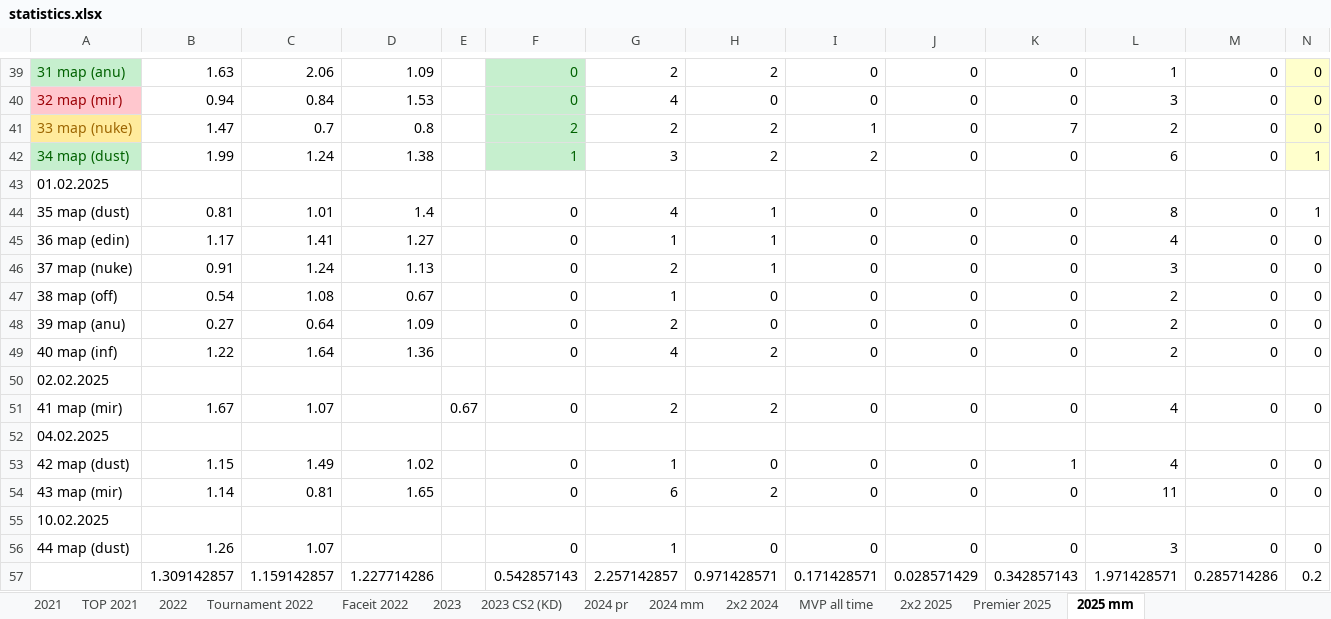
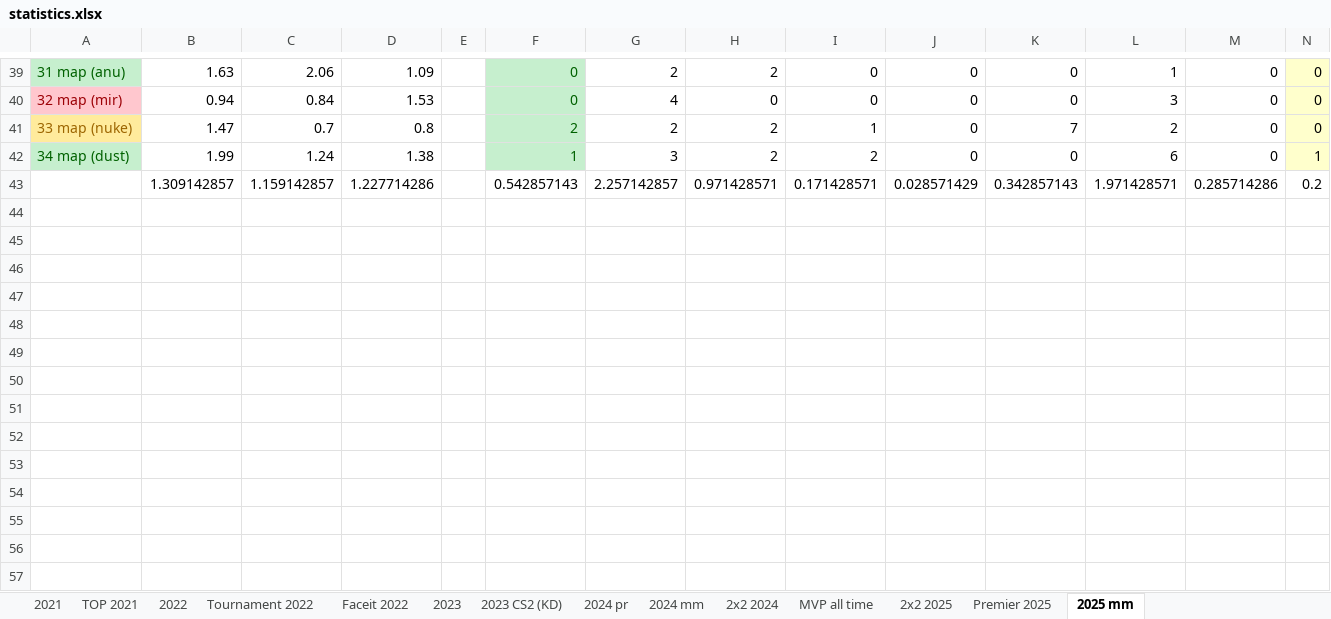
Before and after one commit to Geraque/stats-bot_v2, an Excel workbook: stats-bot_v2-app/src/main/resources/statistics.xlsx, sheet 2025 mm, drawn as a sheet; only a part is shown, gaps mark what is left out; values as stored, in another font and other column widths than the file's, no borders; rows hold the shown columns only; the diff names each change by its address in the sheet, - before the commit and + after, or states it on an @@ line.

```diff
--- a/stats-bot_v2-app/src/main/resources/statistics.xlsx (sheet 2025 mm)
+++ b/stats-bot_v2-app/src/main/resources/statistics.xlsx (sheet 2025 mm)
-row 43: 01.02.2025
-row 44: 35 map (dust) | 0.81 | 1.01 | 1.4 |  | 0 | 4 | 1 | 0 | 0 | 0 | 8 | 0 | 1
-row 45: 36 map (edin) | 1.17 | 1.41 | 1.27 |  | 0 | 1 | 1 | 0 | 0 | 0 | 4 | 0 | 0
-row 46: 37 map (nuke) | 0.91 | 1.24 | 1.13 |  | 0 | 2 | 1 | 0 | 0 | 0 | 3 | 0 | 0
-row 47: 38 map (off) | 0.54 | 1.08 | 0.67 |  | 0 | 1 | 0 | 0 | 0 | 0 | 2 | 0 | 0
-row 48: 39 map (anu) | 0.27 | 0.64 | 1.09 |  | 0 | 2 | 0 | 0 | 0 | 0 | 2 | 0 | 0
-row 49: 40 map (inf) | 1.22 | 1.64 | 1.36 |  | 0 | 4 | 2 | 0 | 0 | 0 | 2 | 0 | 0
-row 50: 02.02.2025
-row 51: 41 map (mir) | 1.67 | 1.07 |  | 0.67 | 0 | 2 | 2 | 0 | 0 | 0 | 4 | 0 | 0
-row 52: 04.02.2025
-row 53: 42 map (dust) | 1.15 | 1.49 | 1.02 |  | 0 | 1 | 0 | 0 | 0 | 1 | 4 | 0 | 0
-row 54: 43 map (mir) | 1.14 | 0.81 | 1.65 |  | 0 | 6 | 2 | 0 | 0 | 0 | 11 | 0 | 0
-row 55: 10.02.2025
-row 56: 44 map (dust) | 1.26 | 1.07 |  |  | 0 | 1 | 0 | 0 | 0 | 0 | 3 | 0 | 0
```
Also changed, not shown: sheet 2х2 2025, 1 other file.
